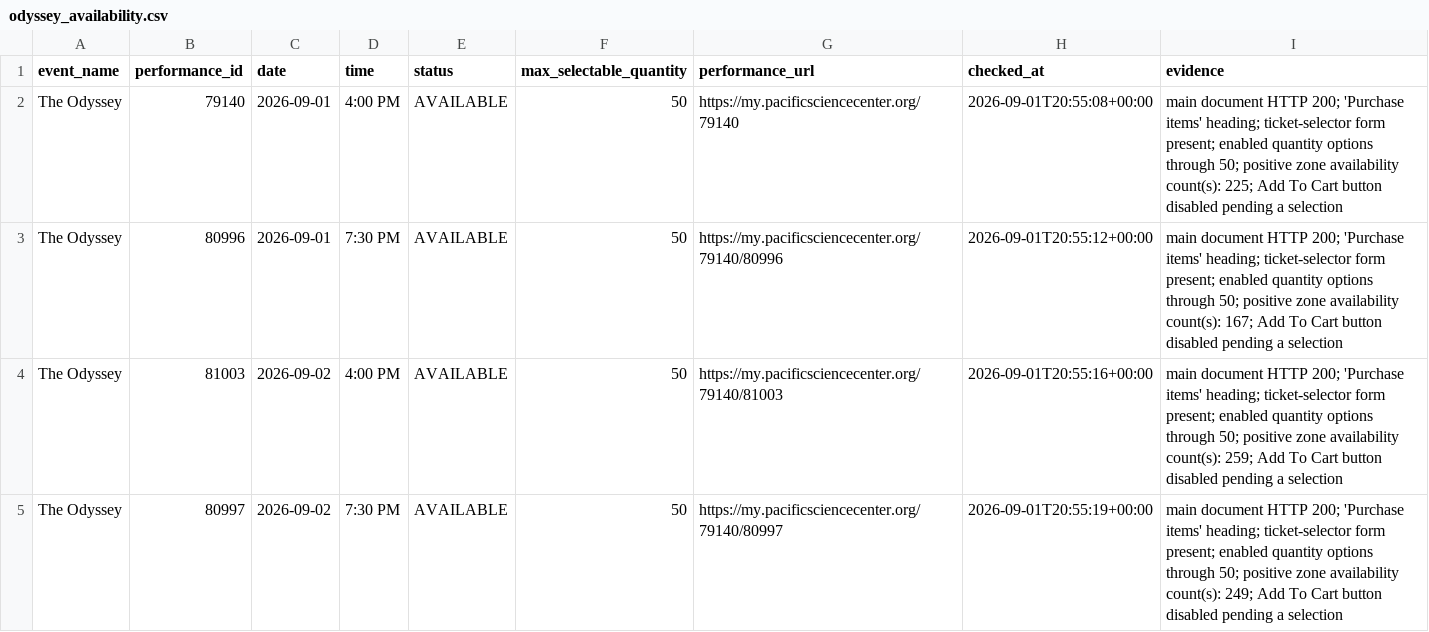
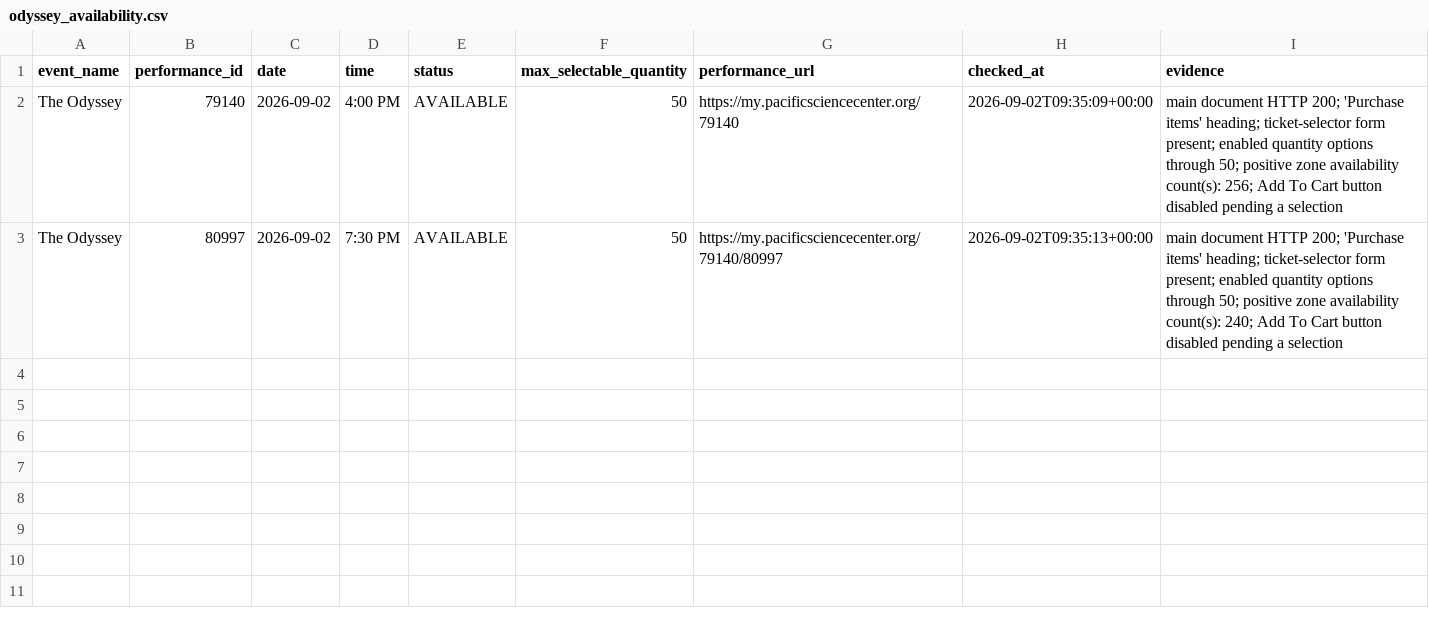
Before and after one commit to cheetahmonkey/IMAX, a CSV file: output/odyssey_availability.csv, drawn as a sheet.

Commit message:
Refresh Odyssey availability 2026-09-02 02:35 PDT

```diff
--- a/output/odyssey_availability.csv
+++ b/output/odyssey_availability.csv
@@ -1,5 +1,3 @@
 event_name,performance_id,date,time,status,max_selectable_quantity,performance_url,checked_at,evidence
-The Odyssey,79140,2026-09-01,4:00 PM,AVAILABLE,50,https://my.pacificsciencecenter.org/79140,2026-09-01T20:55:08+00:00,main document HTTP 200; 'Purchase items' heading; ticket-selector form present; enabled quantity options through 50; positive zone availability count(s): 225; Add To Cart button disabled pending a selection
-The Odyssey,80996,2026-09-01,7:30 PM,AVAILABLE,50,https://my.pacificsciencecenter.org/79140/80996,2026-09-01T20:55:12+00:00,main document HTTP 200; 'Purchase items' heading; ticket-selector form present; enabled quantity options through 50; positive zone availability count(s): 167; Add To Cart button disabled pending a selection
-The Odyssey,81003,2026-09-02,4:00 PM,AVAILABLE,50,https://my.pacificsciencecenter.org/79140/81003,2026-09-01T20:55:16+00:00,main document HTTP 200; 'Purchase items' heading; ticket-selector form present; enabled quantity options through 50; positive zone availability count(s): 259; Add To Cart button disabled pending a selection
-The Odyssey,80997,2026-09-02,7:30 PM,AVAILABLE,50,https://my.pacificsciencecenter.org/79140/80997,2026-09-01T20:55:19+00:00,main document HTTP 200; 'Purchase items' heading; ticket-selector form present; enabled quantity options through 50; positive zone availability count(s): 249; Add To Cart button disabled pending a selection
+The Odyssey,79140,2026-09-02,4:00 PM,AVAILABLE,50,https://my.pacificsciencecenter.org/79140,2026-09-02T09:35:09+00:00,main document HTTP 200; 'Purchase items' heading; ticket-selector form present; enabled quantity options through 50; positive zone availability count(s): 256; Add To Cart button disabled pending a selection
+The Odyssey,80997,2026-09-02,7:30 PM,AVAILABLE,50,https://my.pacificsciencecenter.org/79140/80997,2026-09-02T09:35:13+00:00,main document HTTP 200; 'Purchase items' heading; ticket-selector form present; enabled quantity options through 50; positive zone availability count(s): 240; Add To Cart button disabled pending a selection
```
Also changed, not shown: 3 other files.
